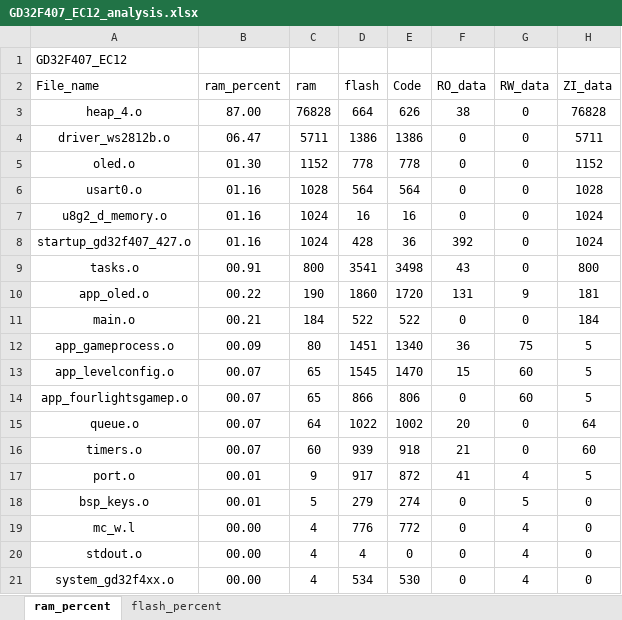
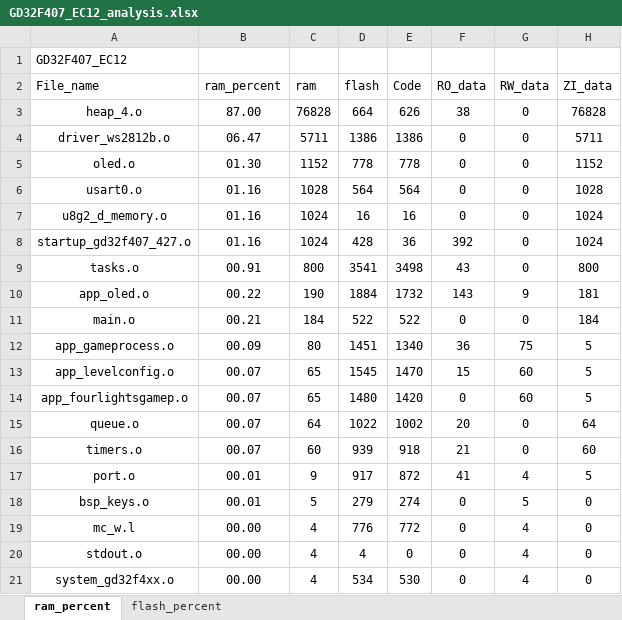
Before and after one commit to J1ntttao/SecretMachineGD32, an Excel workbook: Project/GD32F407_EC12_analysis.xlsx, sheet ram_percent, drawn as a sheet; only a part is shown; values as stored, in another font and other column widths than the file's, no borders; charts and pictures and table styles not drawn; the diff names each change by its address in the sheet, - before the commit and + after, or states it on an @@ line.

```diff
--- a/Project/GD32F407_EC12_analysis.xlsx (sheet ram_percent)
+++ b/Project/GD32F407_EC12_analysis.xlsx (sheet ram_percent)
-D10 (flash): 1860
+D10 (flash): 1884
-E10 (Code): 1720
+E10 (Code): 1732
-F10 (RO_data): 131
+F10 (RO_data): 143
-D14 (flash): 866
+D14 (flash): 1480
-E14 (Code): 806
+E14 (Code): 1420
```
Also changed, not shown: sheet flash_percent, charts or pictures, 6 other files.
